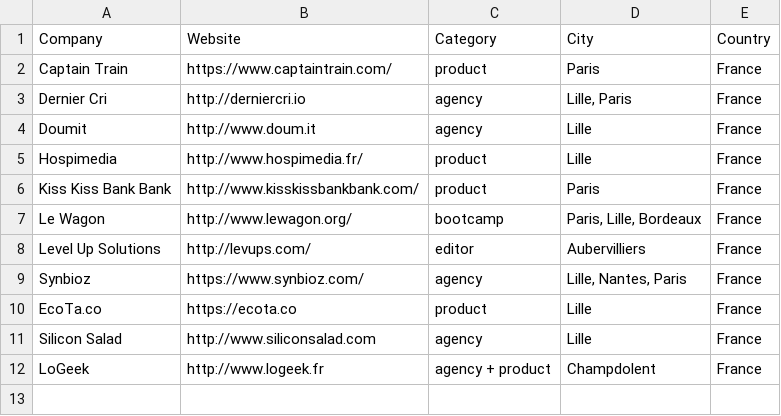
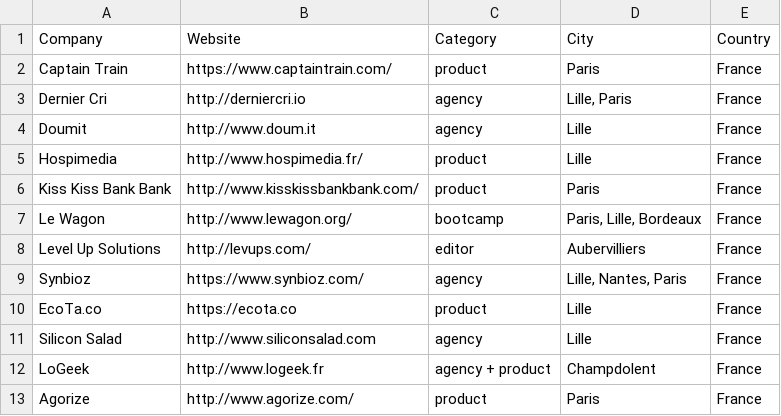
Before and after one commit to ruby-nord/rubyshops, a CSV file: frenchrubyshops.csv, drawn as a sheet.

Commit message:
Add Agorize

```diff
--- a/frenchrubyshops.csv
+++ b/frenchrubyshops.csv
@@ -12 +12,2 @@ Silicon Salad,http://www.siliconsalad.com,agency,Lille,France
 LoGeek,http://www.logeek.fr,agency + product,Champdolent,France
+Agorize,http://www.agorize.com/,product,Paris,France
```
